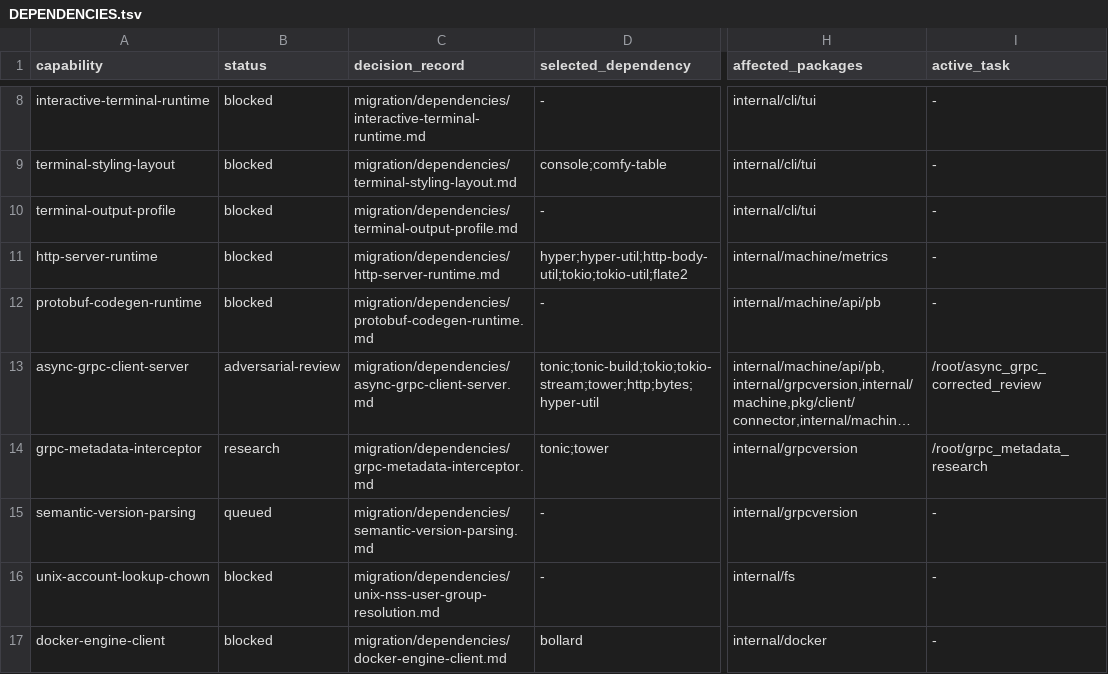
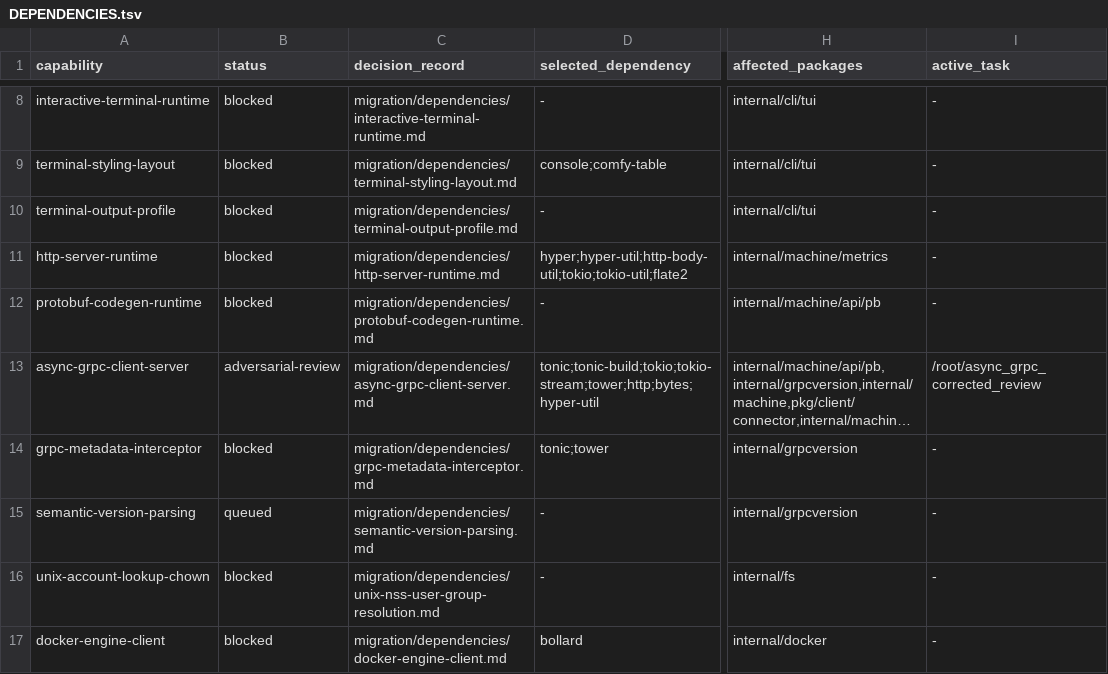
Before and after one commit to getployz/ployz-rust-port, a TSV file: migration/DEPENDENCIES.tsv, drawn as a sheet; only a part is shown, gaps mark what is left out; long unchanged cells end in …; the diff names each change by its address in the sheet, - before the commit and + after, or states it on an @@ line.

```diff
--- a/migration/DEPENDENCIES.tsv
+++ b/migration/DEPENDENCIES.tsv
-B14 (status): research
+B14 (status): blocked
-I14 (active_task): /root/grpc_metadata_research
+I14 (active_task): -
```
